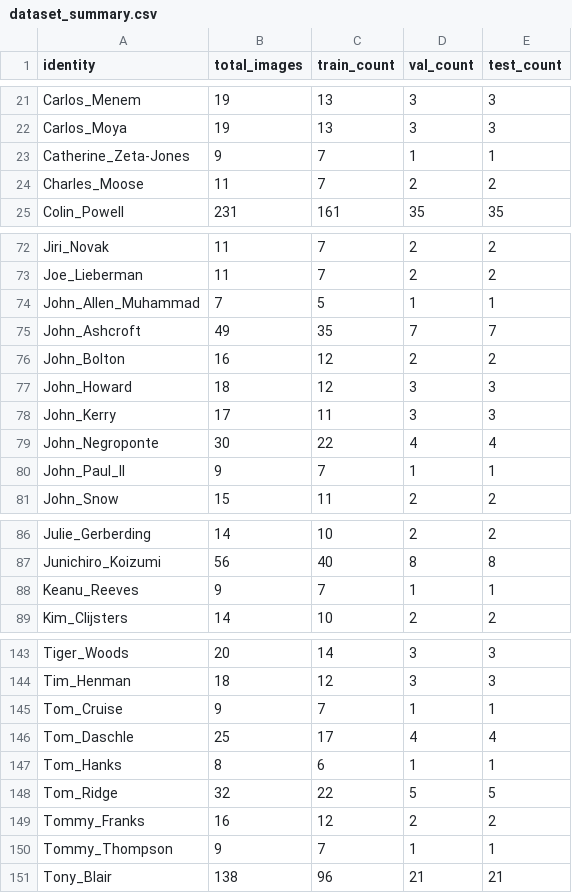
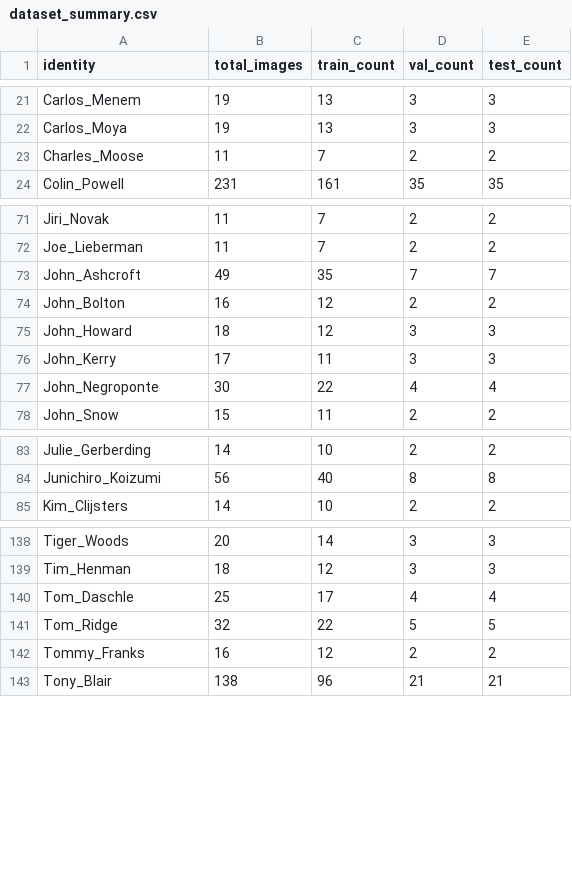
Before and after one commit to Hishamct/face-recognition-system, a CSV file: reports/dataset_summary.csv, drawn as a sheet; only a part is shown, gaps mark what is left out; the diff covers the shown part only; the diff names each change by its address in the sheet, - before the commit and + after, or states it on an @@ line.

```diff
--- a/reports/dataset_summary.csv
+++ b/reports/dataset_summary.csv
-row 23: Catherine_Zeta-Jones | 9 | 7 | 1 | 1
-row 74: John_Allen_Muhammad | 7 | 5 | 1 | 1
-row 80: John_Paul_II | 9 | 7 | 1 | 1
-row 88: Keanu_Reeves | 9 | 7 | 1 | 1
-row 145: Tom_Cruise | 9 | 7 | 1 | 1
-row 147: Tom_Hanks | 8 | 6 | 1 | 1
-row 150: Tommy_Thompson | 9 | 7 | 1 | 1
```
Also changed, not shown: 1 removed row elsewhere in this file, 5 other files.
